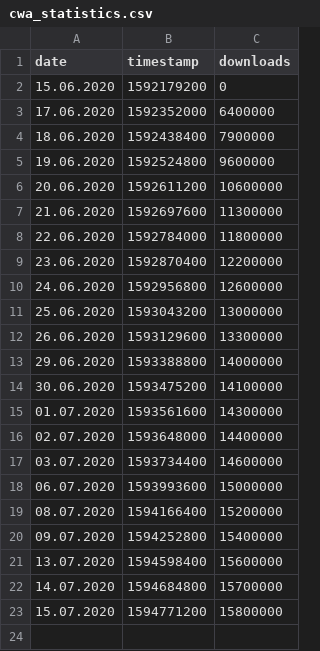
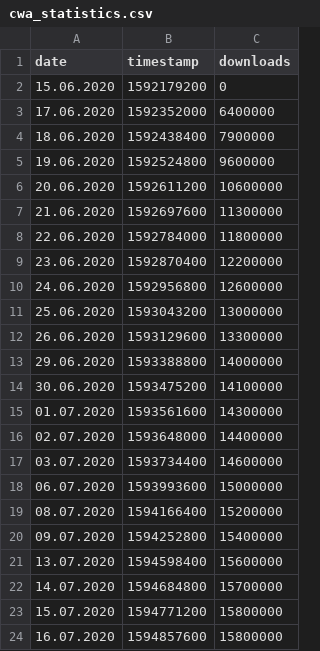
Before and after one commit to micb25/dka, a CSV file: data_RKI/cwa_statistics.csv, drawn as a sheet; the diff names each change by its address in the sheet, - before the commit and + after, or states it on an @@ line.

Commit message:
updated download counts

```diff
--- a/data_RKI/cwa_statistics.csv
+++ b/data_RKI/cwa_statistics.csv
+row 24: 16.07.2020 | 1594857600 | 15800000
```
Also changed, not shown: 2 other files.
